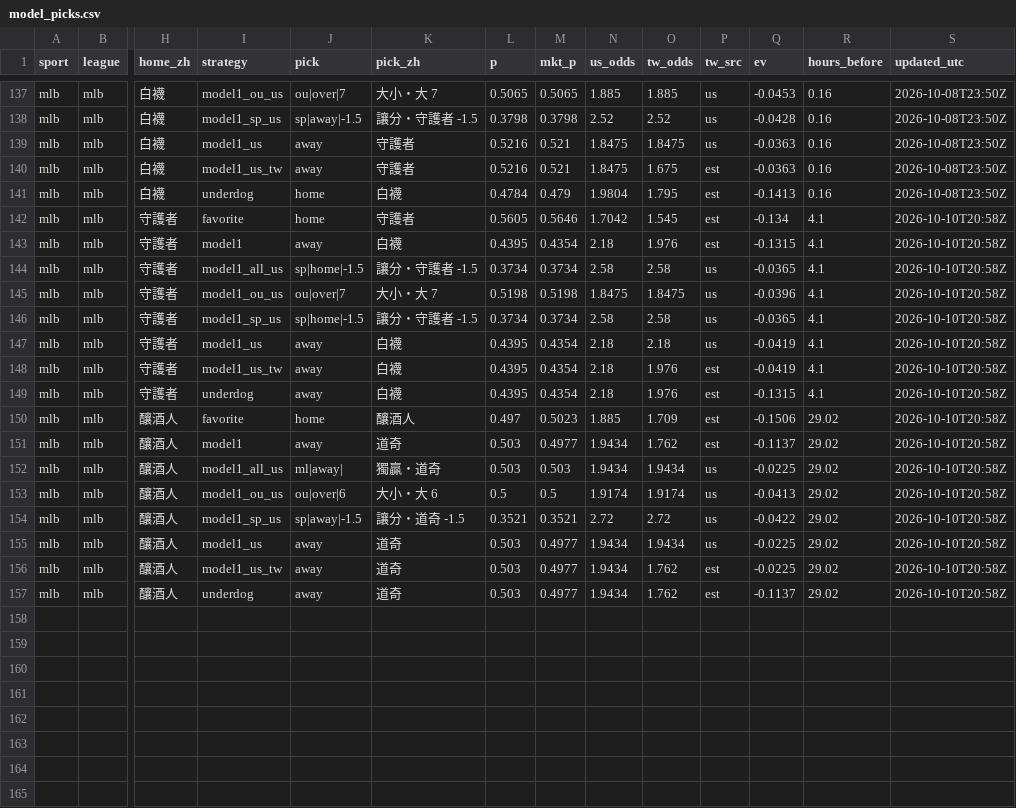
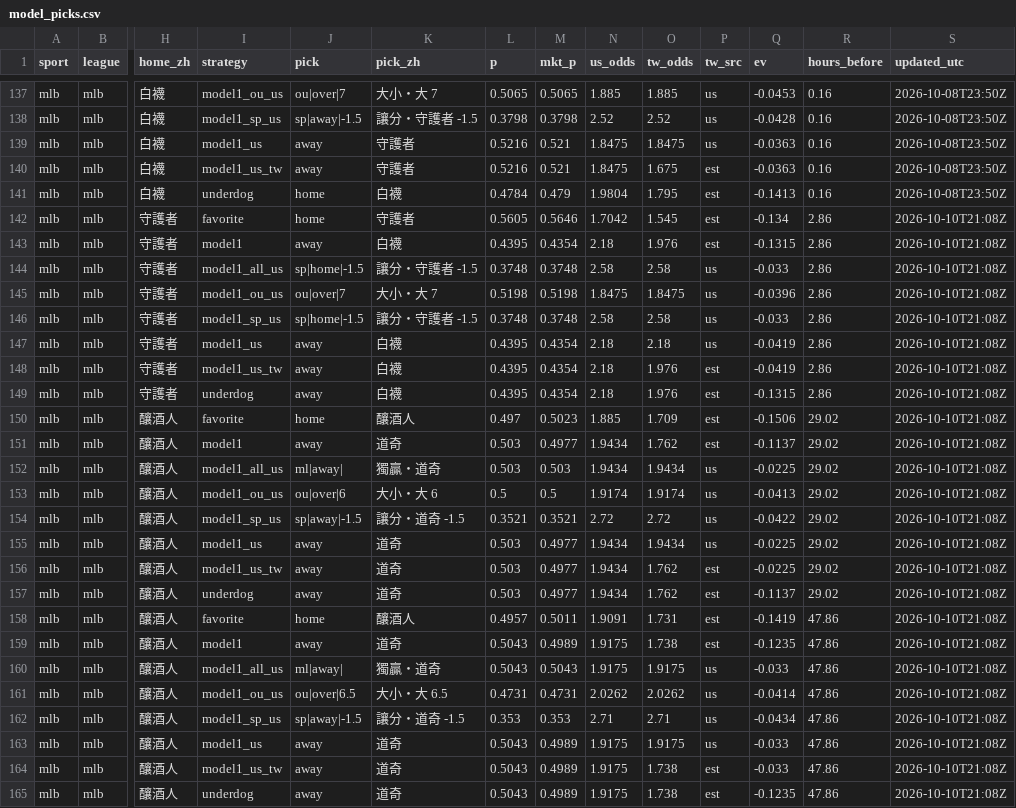
Before and after one commit to fallking123/money-flow-tracker, a CSV file: docs/data/mlb/model_picks.csv, drawn as a sheet; only a part is shown, gaps mark what is left out; rows hold the shown columns only; the diff names each change by its address in the sheet, - before the commit and + after, or states it on an @@ line.

```diff
--- a/docs/data/mlb/model_picks.csv
+++ b/docs/data/mlb/model_picks.csv
-R142:R149 (hours_before): 4.1
+R142:R149 (hours_before): 2.86
-S142:S157 (updated_utc): 2026-10-10T20:58Z
+S142:S157 (updated_utc): 2026-10-10T21:08Z
-L144 (p): 0.3734
+L144 (p): 0.3748
-M144 (mkt_p): 0.3734
+M144 (mkt_p): 0.3748
-Q144 (ev): -0.0365
+Q144 (ev): -0.033
-L146 (p): 0.3734
+L146 (p): 0.3748
-M146 (mkt_p): 0.3734
+M146 (mkt_p): 0.3748
-Q146 (ev): -0.0365
+Q146 (ev): -0.033
+row 158: mlb | mlb | 釀酒人 | favorite | home | 釀酒人 | 0.4957 | 0.5011 | 1.9091 | 1.731 | est | -0.1419 | 47.86 | 2026-10-10T21:08Z
+row 159: mlb | mlb | 釀酒人 | model1 | away | 道奇 | 0.5043 | 0.4989 | 1.9175 | 1.738 | est | -0.1235 | 47.86 | 2026-10-10T21:08Z
+row 160: mlb | mlb | 釀酒人 | model1_all_us | ml|away| | 獨贏・道奇 | 0.5043 | 0.5043 | 1.9175 | 1.9175 | us | -0.033 | 47.86 | 2026-10-10T21:08Z
+row 161: mlb | mlb | 釀酒人 | model1_ou_us | ou|over|6.5 | 大小・大 6.5 | 0.4731 | 0.4731 | 2.0262 | 2.0262 | us | -0.0414 | 47.86 | 2026-10-10T21:08Z
+row 162: mlb | mlb | 釀酒人 | model1_sp_us | sp|away|-1.5 | 讓分・道奇 -1.5 | 0.353 | 0.353 | 2.71 | 2.71 | us | -0.0434 | 47.86 | 2026-10-10T21:08Z
+row 163: mlb | mlb | 釀酒人 | model1_us | away | 道奇 | 0.5043 | 0.4989 | 1.9175 | 1.9175 | us | -0.033 | 47.86 | 2026-10-10T21:08Z
+row 164: mlb | mlb | 釀酒人 | model1_us_tw | away | 道奇 | 0.5043 | 0.4989 | 1.9175 | 1.738 | est | -0.033 | 47.86 | 2026-10-10T21:08Z
+row 165: mlb | mlb | 釀酒人 | underdog | away | 道奇 | 0.5043 | 0.4989 | 1.9175 | 1.738 | est | -0.1235 | 47.86 | 2026-10-10T21:08Z
```
Also changed, not shown: docs/data/mlb/odds_books_2026-10.csv, docs/data/mlb/odds_history_2026-10.csv, 12 other files.
